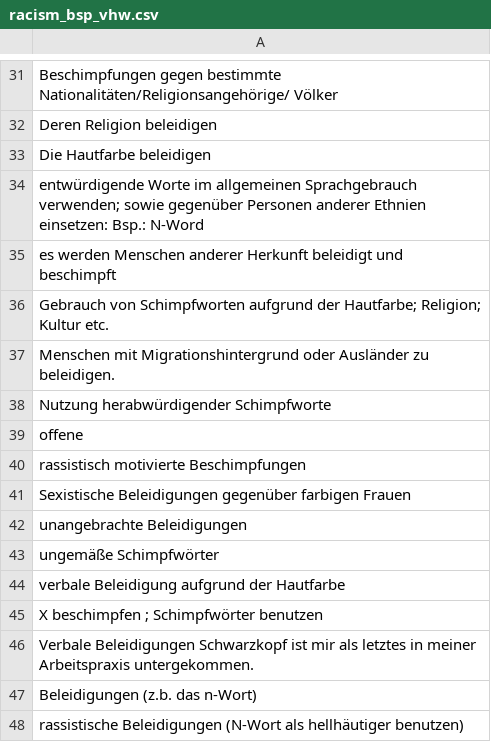
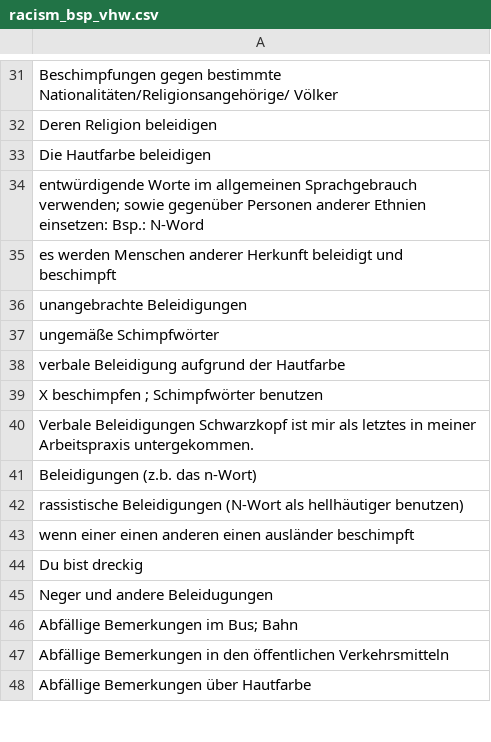
Before and after one commit to manubecker/sexism_ai, a CSV file: racism_bsp_vhw.csv, drawn as a sheet; only a part is shown, gaps mark what is left out; the shorter side is filled out with more unchanged rows.

Commit message:
Update racism_bsp_vhw.csv

```diff
--- a/racism_bsp_vhw.csv
+++ b/racism_bsp_vhw.csv
@@ -35,8 +35,2 @@ entwürdigende Worte im allgemeinen Sprachgebrauch verwenden; sowie gegenüber P
 es werden Menschen anderer Herkunft beleidigt und beschimpft
-Gebrauch von Schimpfworten aufgrund der Hautfarbe; Religion; Kultur etc.
-Menschen mit Migrationshintergrund oder Ausländer zu beleidigen.
-Nutzung herabwürdigender Schimpfworte
-offene
-rassistisch motivierte Beschimpfungen
-Sexistische Beleidigungen gegenüber farbigen Frauen
 unangebrachte Beleidigungen
```
